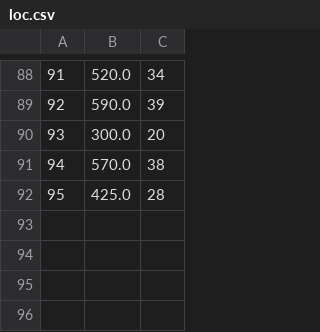
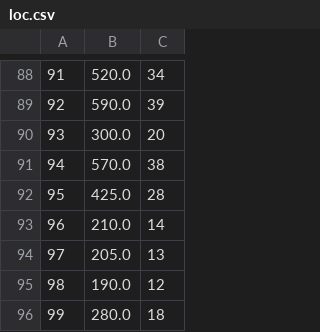
Before and after one commit to JoaofiRocha/TrabalhoFinal-POO, a CSV file: src/TrabalhoTrem/loc.csv, drawn as a sheet; only a part is shown, gaps mark what is left out.

```diff
--- a/src/TrabalhoTrem/loc.csv
+++ b/src/TrabalhoTrem/loc.csv
@@ -92 +92,5 @@
 95, 425.0, 28,
+96, 210.0, 14,
+97, 205.0, 13,
+98, 190.0, 12,
+99, 280.0, 18,
```
Also changed, not shown: src/TrabalhoTrem/vag.csv, 3 other files.
